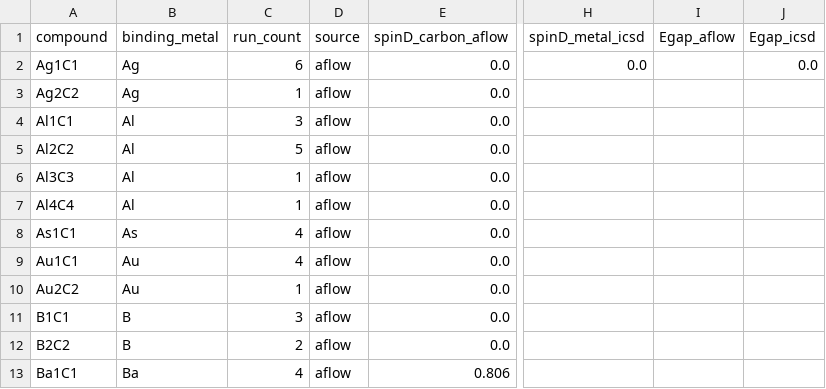
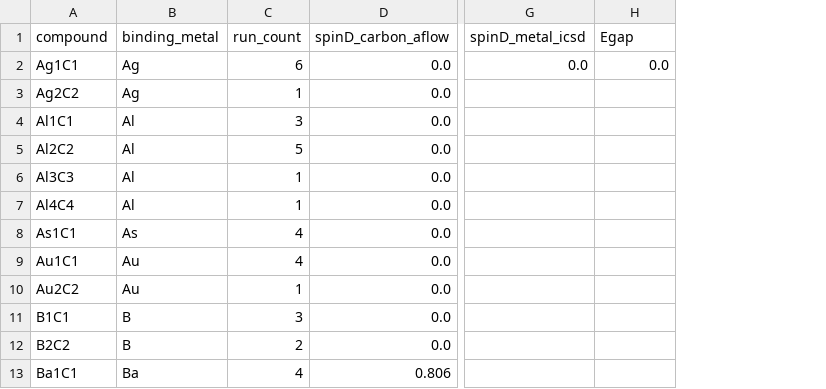
Before and after one commit to SimonSMatei/SMaRT-Pack, a CSV file: DataBases/ProcessedData/processed_all.csv, drawn as a sheet; only a part is shown, gaps mark what is left out; removed rows and columns are numbered as before the commit, all else as after; the diff names each change by its address in the sheet, - before the commit and + after, or states it on an @@ line.

```diff
--- a/DataBases/ProcessedData/processed_all.csv
+++ b/DataBases/ProcessedData/processed_all.csv
-column D (source), rows 2-13: all aflow
-column I (Egap_aflow), empty
-H1: Egap_icsd
+H1: Egap
```
Also changed, not shown: 1 other file.
